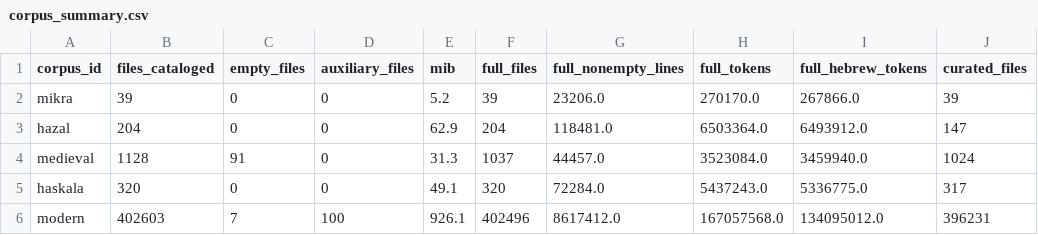
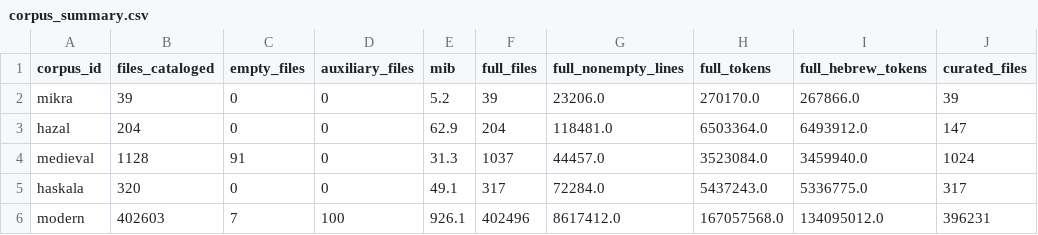
Before and after one commit to oribitan258/hebrew-locative-verbs, a CSV file: results/inventory/corpus_summary.csv, drawn as a sheet; only a part is shown; the diff names each change by its address in the sheet, - before the commit and + after, or states it on an @@ line.

```diff
--- a/results/inventory/corpus_summary.csv
+++ b/results/inventory/corpus_summary.csv
-F5 (full_files): 320
+F5 (full_files): 317
```
Also changed, not shown: 6 other files.
